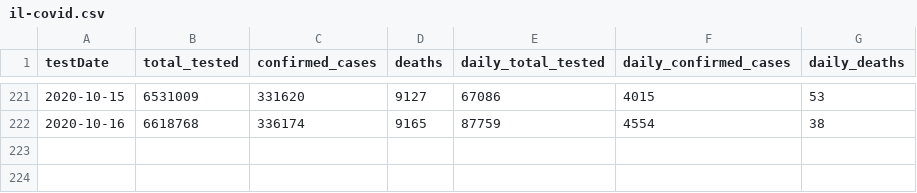
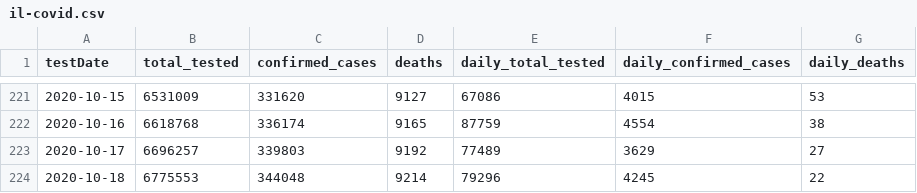
Before and after one commit to cbgoodman/il-covid19, a CSV file: il-covid.csv, drawn as a sheet; only a part is shown, gaps mark what is left out.

```diff
--- a/il-covid.csv
+++ b/il-covid.csv
@@ -222 +222,3 @@ testDate,total_tested,confirmed_cases,deaths,daily_total_tested,daily_confirmed_
 2020-10-16,6618768,336174,9165,87759,4554,38
+2020-10-17,6696257,339803,9192,77489,3629,27
+2020-10-18,6775553,344048,9214,79296,4245,22
```
Also changed, not shown: 10 other files.
